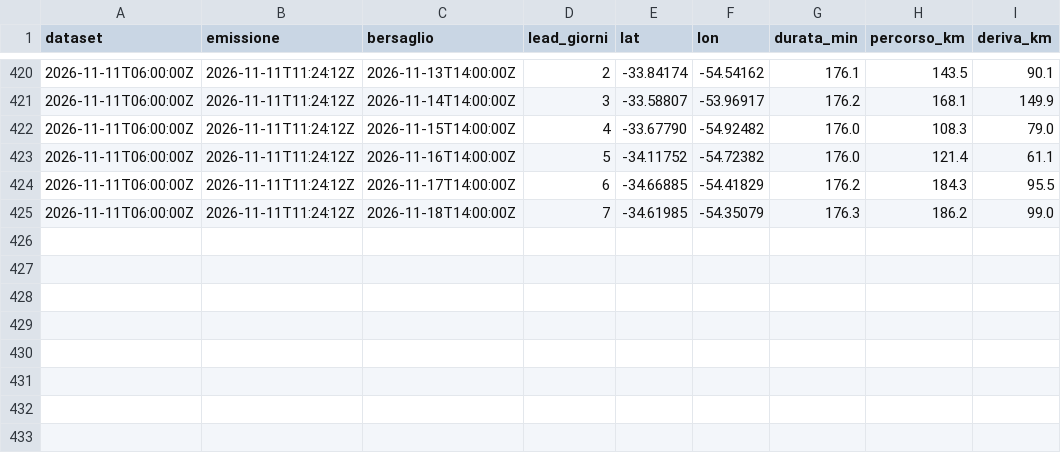
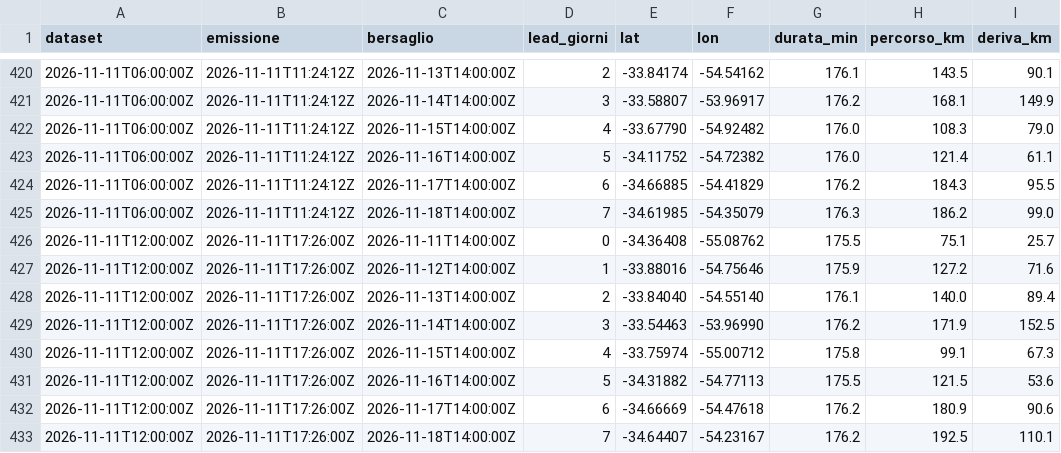
Before and after one commit to cometa-sim/cometa-sim.github.io, a CSV file: convergenza_lacalera.csv, drawn as a sheet; only a part is shown, gaps mark what is left out; the diff names each change by its address in the sheet, - before the commit and + after, or states it on an @@ line.

```diff
--- a/convergenza_lacalera.csv
+++ b/convergenza_lacalera.csv
+row 426: 2026-11-11T12:00:00Z | 2026-11-11T17:26:00Z | 2026-11-11T14:00:00Z | 0 | -34.36408 | -55.08762 | 175.5 | 75.1 | 25.7
+row 427: 2026-11-11T12:00:00Z | 2026-11-11T17:26:00Z | 2026-11-12T14:00:00Z | 1 | -33.88016 | -54.75646 | 175.9 | 127.2 | 71.6
+row 428: 2026-11-11T12:00:00Z | 2026-11-11T17:26:00Z | 2026-11-13T14:00:00Z | 2 | -33.84040 | -54.55140 | 176.1 | 140.0 | 89.4
+row 429: 2026-11-11T12:00:00Z | 2026-11-11T17:26:00Z | 2026-11-14T14:00:00Z | 3 | -33.54463 | -53.96990 | 176.2 | 171.9 | 152.5
+row 430: 2026-11-11T12:00:00Z | 2026-11-11T17:26:00Z | 2026-11-15T14:00:00Z | 4 | -33.75974 | -55.00712 | 175.8 | 99.1 | 67.3
+row 431: 2026-11-11T12:00:00Z | 2026-11-11T17:26:00Z | 2026-11-16T14:00:00Z | 5 | -34.31882 | -54.77113 | 175.5 | 121.5 | 53.6
+row 432: 2026-11-11T12:00:00Z | 2026-11-11T17:26:00Z | 2026-11-17T14:00:00Z | 6 | -34.66669 | -54.47618 | 176.2 | 180.9 | 90.6
+row 433: 2026-11-11T12:00:00Z | 2026-11-11T17:26:00Z | 2026-11-18T14:00:00Z | 7 | -34.64407 | -54.23167 | 176.2 | 192.5 | 110.1
```
Also changed, not shown: 1 other file.
